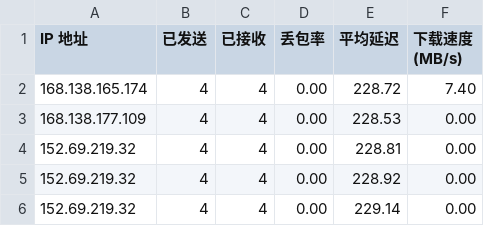
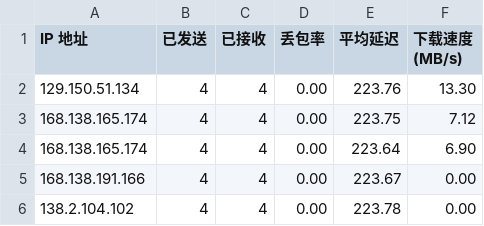
Before and after one commit to qfsy/CFCDN-Auto, a CSV file: CloudflareST/sg.csv, drawn as a sheet.

```diff
--- a/CloudflareST/sg.csv
+++ b/CloudflareST/sg.csv
@@ -1,6 +1,6 @@
 IP 地址,已发送,已接收,丢包率,平均延迟,下载速度 (MB/s)
-168.138.165.174,4,4,0.00,228.72,7.40
-168.138.177.109,4,4,0.00,228.53,0.00
-152.69.219.32,4,4,0.00,228.81,0.00
-152.69.219.32,4,4,0.00,228.92,0.00
-152.69.219.32,4,4,0.00,229.14,0.00
+129.150.51.134,4,4,0.00,223.76,13.30
+168.138.165.174,4,4,0.00,223.75,7.12
+168.138.165.174,4,4,0.00,223.64,6.90
+168.138.191.166,4,4,0.00,223.67,0.00
+138.2.104.102,4,4,0.00,223.78,0.00
```
Also changed, not shown: 3 other files.
